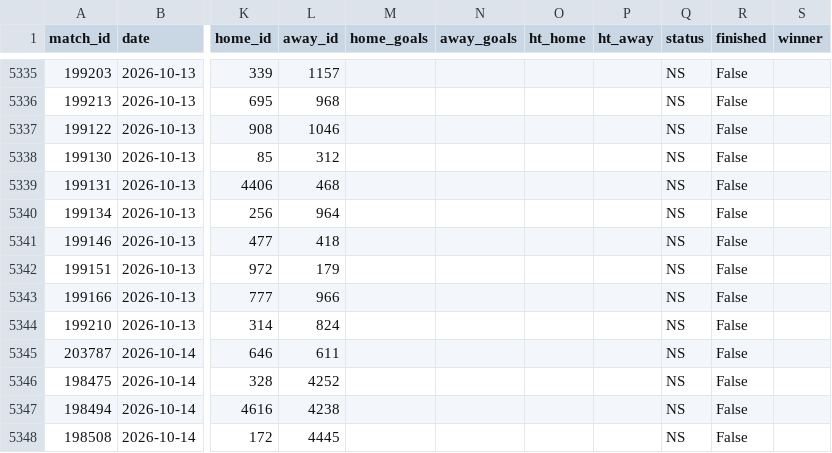
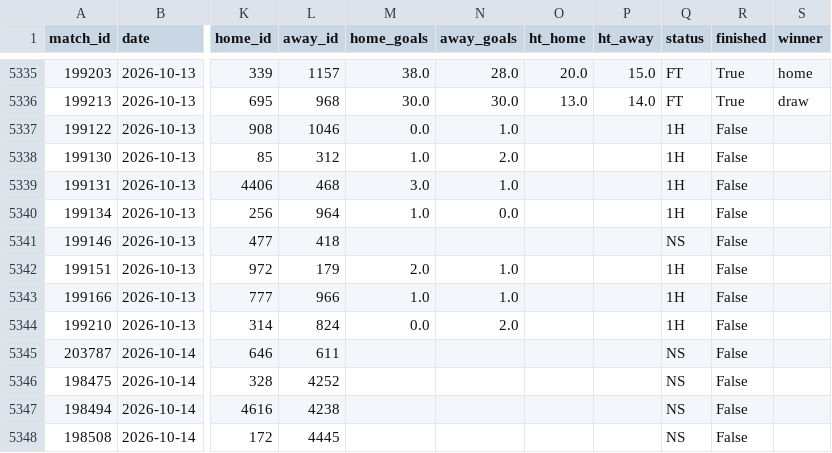
Before and after one commit to jaysantmyer-spec/vegcatbat, a CSV file: data/matches.csv, drawn as a sheet; only a part is shown, gaps mark what is left out; the diff covers the shown part only; the diff names each change by its address in the sheet, - before the commit and + after, or states it on an @@ line.

```diff
--- a/data/matches.csv
+++ b/data/matches.csv
-M5335 (home_goals): (empty)
+M5335 (home_goals): 38.0
-N5335 (away_goals): (empty)
+N5335 (away_goals): 28.0
-O5335 (ht_home): (empty)
+O5335 (ht_home): 20.0
-P5335 (ht_away): (empty)
+P5335 (ht_away): 15.0
-Q5335:Q5336 (status): NS
+Q5335:Q5336 (status): FT
-R5335:R5336 (finished): False
+R5335:R5336 (finished): True
-S5335 (winner): (empty)
+S5335 (winner): home
-M5336 (home_goals): (empty)
+M5336 (home_goals): 30.0
-N5336 (away_goals): (empty)
+N5336 (away_goals): 30.0
-O5336 (ht_home): (empty)
+O5336 (ht_home): 13.0
-P5336 (ht_away): (empty)
+P5336 (ht_away): 14.0
-S5336 (winner): (empty)
+S5336 (winner): draw
-M5337 (home_goals): (empty)
+M5337 (home_goals): 0.0
-N5337 (away_goals): (empty)
+N5337 (away_goals): 1.0
-Q5337:Q5340 (status): NS
+Q5337:Q5340 (status): 1H
-M5338 (home_goals): (empty)
+M5338 (home_goals): 1.0
-N5338 (away_goals): (empty)
+N5338 (away_goals): 2.0
-M5339 (home_goals): (empty)
+M5339 (home_goals): 3.0
-N5339 (away_goals): (empty)
+N5339 (away_goals): 1.0
-M5340 (home_goals): (empty)
+M5340 (home_goals): 1.0
-N5340 (away_goals): (empty)
+N5340 (away_goals): 0.0
-M5342 (home_goals): (empty)
+M5342 (home_goals): 2.0
-N5342:N5343 (away_goals): (empty)
+N5342:N5343 (away_goals): 1.0
-Q5342:Q5344 (status): NS
+Q5342:Q5344 (status): 1H
-M5343 (home_goals): (empty)
+M5343 (home_goals): 1.0
-M5344 (home_goals): (empty)
+M5344 (home_goals): 0.0
-N5344 (away_goals): (empty)
+N5344 (away_goals): 2.0
```
Also changed, not shown: 49 edited cells elsewhere in this file, data/ledger.csv, data/predictions.csv, 5 other files.
